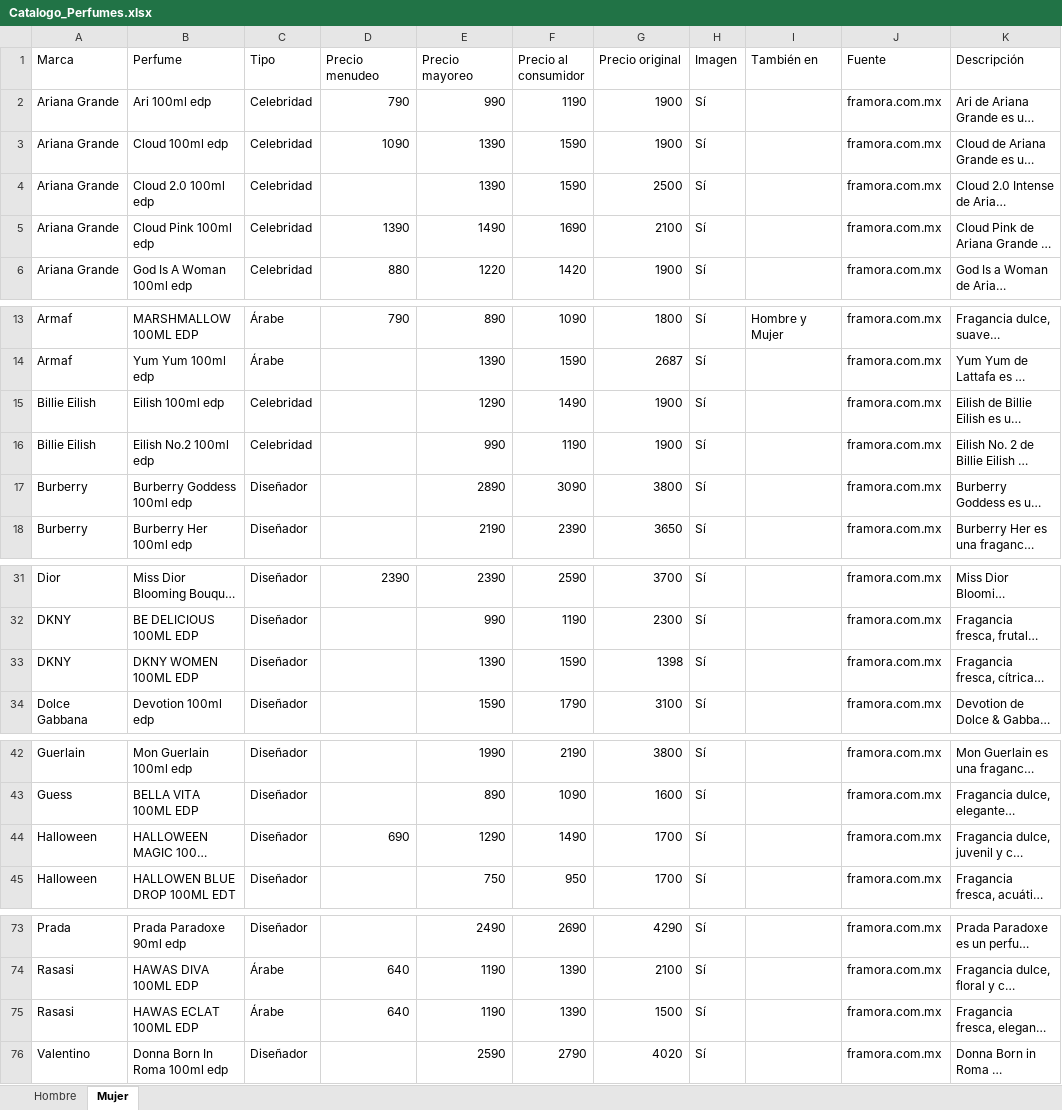
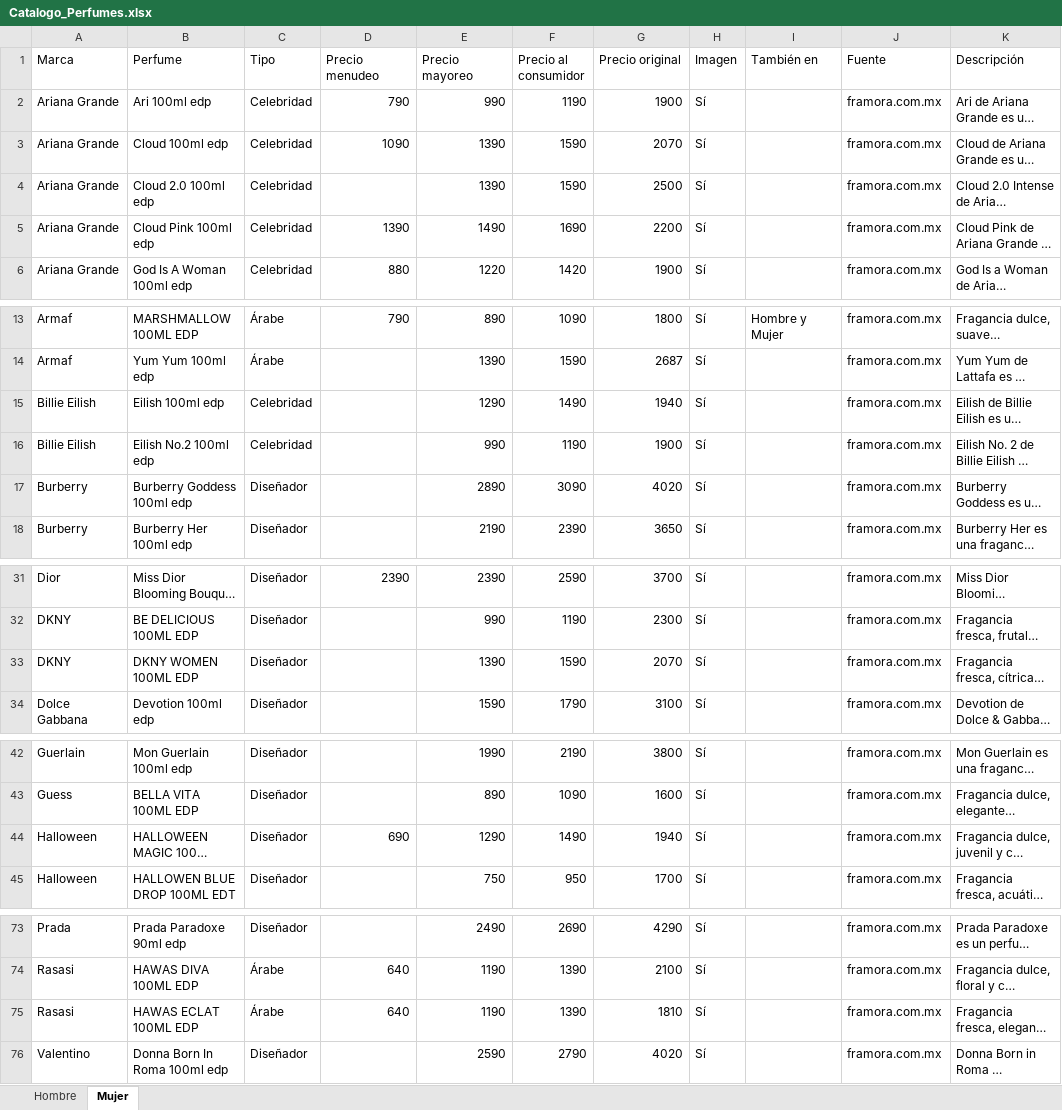
Before and after one commit to RobertoPOP/essence_galery_catalogo, an Excel workbook: assets/Catalogo_Perfumes.xlsx, sheet Mujer, drawn as a sheet; only a part is shown, gaps mark what is left out; long unchanged cells end in …; values as stored, in another font and other column widths than the file's, no borders; the diff names each change by its address in the sheet, - before the commit and + after, or states it on an @@ line.

```diff
--- a/assets/Catalogo_Perfumes.xlsx (sheet Mujer)
+++ b/assets/Catalogo_Perfumes.xlsx (sheet Mujer)
-G3 (Precio original): 1900
+G3 (Precio original): 2070
-G5 (Precio original): 2100
+G5 (Precio original): 2200
-G15 (Precio original): 1900
+G15 (Precio original): 1940
-G17 (Precio original): 3800
+G17 (Precio original): 4020
-G33 (Precio original): 1398
+G33 (Precio original): 2070
-G44 (Precio original): 1700
+G44 (Precio original): 1940
-G75 (Precio original): 1500
+G75 (Precio original): 1810
```
Also changed, not shown: sheet Hombre, 1 other file.
